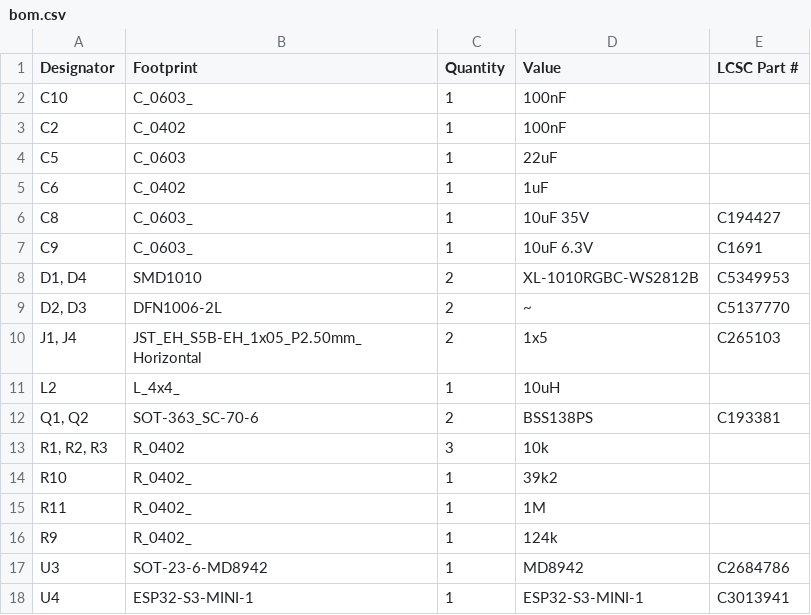
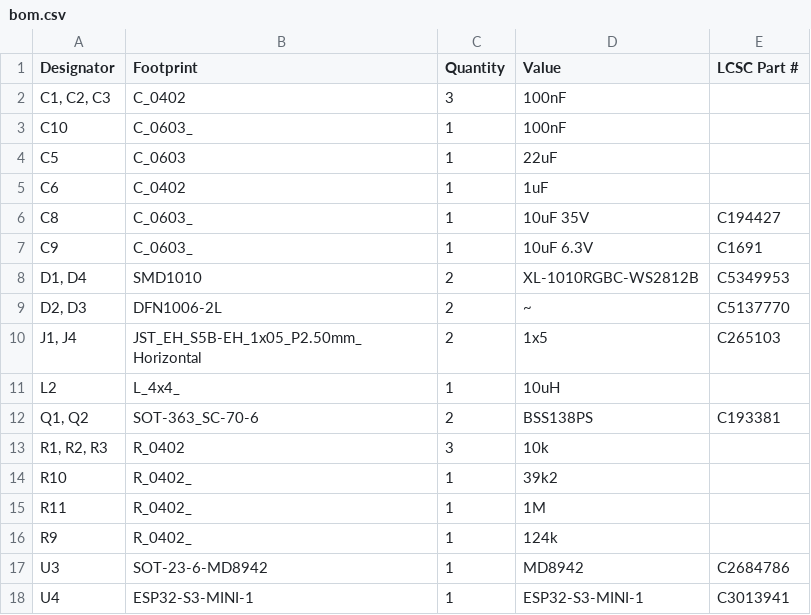
Before and after one commit to revk/ESP32-Faikin, a CSV file: PCB/Faikin+/production/bom.csv, drawn as a sheet.

```diff
--- a/PCB/Faikin+/production/bom.csv
+++ b/PCB/Faikin+/production/bom.csv
@@ -1,4 +1,4 @@
 Designator,Footprint,Quantity,Value,LCSC Part #
+"C1, C2, C3",C_0402,3,100nF,
 C10,C_0603_,1,100nF,
-C2,C_0402,1,100nF,
 C5,C_0603,1,22uF,
```
Also changed, not shown: PCB/Faikin+/production/positions.csv, 5 other files.
